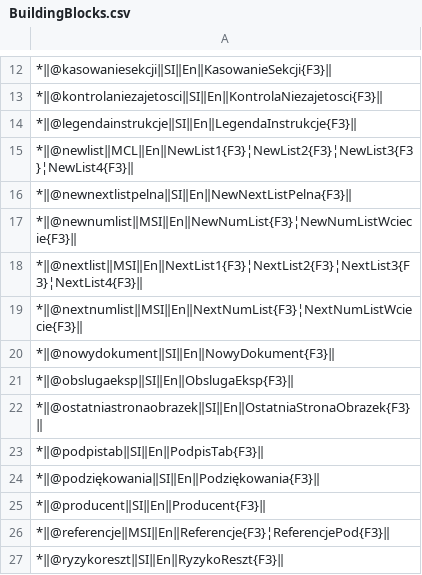
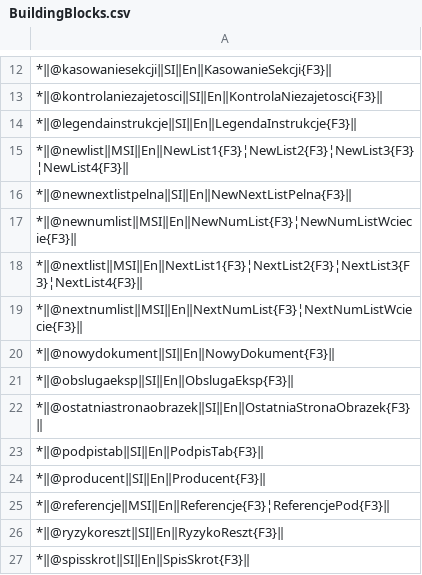
Before and after one commit to mslonik/Hotstrings, a CSV file: Hotstrings/Libraries/BuildingBlocks.csv, drawn as a sheet; only a part is shown, gaps mark what is left out; the shorter side is filled out with more unchanged rows.

```diff
--- a/Hotstrings/Libraries/BuildingBlocks.csv
+++ b/Hotstrings/Libraries/BuildingBlocks.csv
@@ -14,3 +14,3 @@
 *‖@legendainstrukcje‖SI‖En‖LegendaInstrukcje{F3}‖
-*‖@newlist‖MCL‖En‖NewList1{F3}¦NewList2{F3}¦NewList3{F3}¦NewList4{F3}‖
+*‖@newlist‖MSI‖En‖NewList1{F3}¦NewList2{F3}¦NewList3{F3}¦NewList4{F3}‖
 *‖@newnextlistpelna‖SI‖En‖NewNextListPelna{F3}‖
@@ -23,3 +23,2 @@
 *‖@podpistab‖SI‖En‖PodpisTab{F3}‖
-*‖@podziękowania‖SI‖En‖Podziękowania{F3}‖
 *‖@producent‖SI‖En‖Producent{F3}‖
```
Also changed, not shown: Hotstrings/Libraries/Abbreviations.csv, Hotstrings/Libraries/CapitalLetters.csv, 2 other files.
